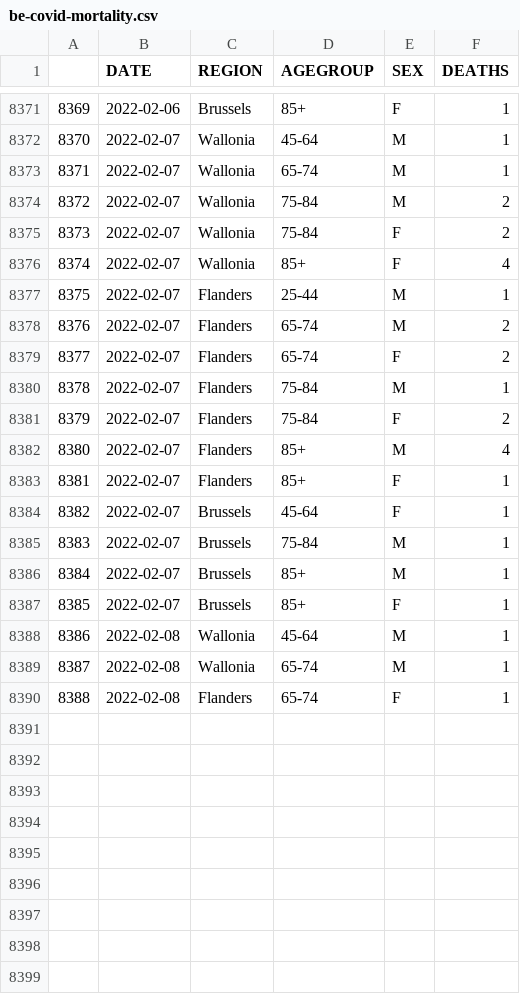
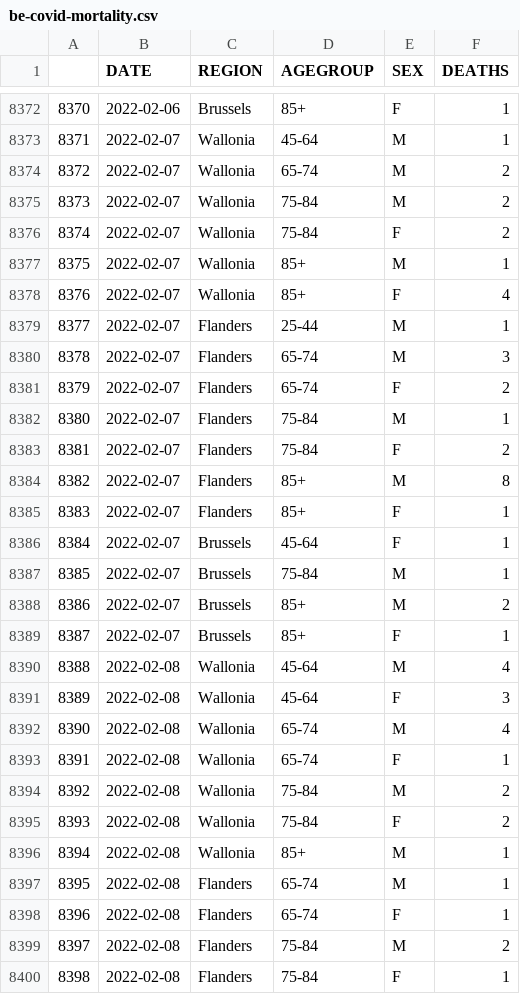
Before and after one commit to pschaus/covidatabe, a CSV file: static/csv/be-covid-mortality.csv, drawn as a sheet; only a part is shown, gaps mark what is left out; addresses are those after the commit; the diff covers the shown part only; the diff names each change by its address in the sheet, - before the commit and + after, or states it on an @@ line.

```diff
--- a/static/csv/be-covid-mortality.csv
+++ b/static/csv/be-covid-mortality.csv
@@ column A renumbered between rows 8325 and 8398 @@
-F8374 (DEATHS): 1
+F8374 (DEATHS): 2
+row 8377: 8375 | 2022-02-07 | Wallonia | 85+ | M | 1
-F8380 (DEATHS): 2
+F8380 (DEATHS): 3
-F8384 (DEATHS): 4
+F8384 (DEATHS): 8
-F8388 (DEATHS): 1
+F8388 (DEATHS): 2
+row 8390: 8388 | 2022-02-08 | Wallonia | 45-64 | M | 4
+row 8391: 8389 | 2022-02-08 | Wallonia | 45-64 | F | 3
+row 8392: 8390 | 2022-02-08 | Wallonia | 65-74 | M | 4
+row 8393: 8391 | 2022-02-08 | Wallonia | 65-74 | F | 1
+row 8394: 8392 | 2022-02-08 | Wallonia | 75-84 | M | 2
+row 8395: 8393 | 2022-02-08 | Wallonia | 75-84 | F | 2
-D8396 (AGEGROUP): 45-64
+D8396 (AGEGROUP): 85+
-C8397 (REGION): Wallonia
+C8397 (REGION): Flanders
+row 8399: 8397 | 2022-02-08 | Flanders | 75-84 | M | 2
+row 8400: 8398 | 2022-02-08 | Flanders | 75-84 | F | 1
```
Also changed, not shown: 15 added rows and 12 edited cells elsewhere in this file, static/csv/be-covid-provinces-all.csv, 8 other files.
